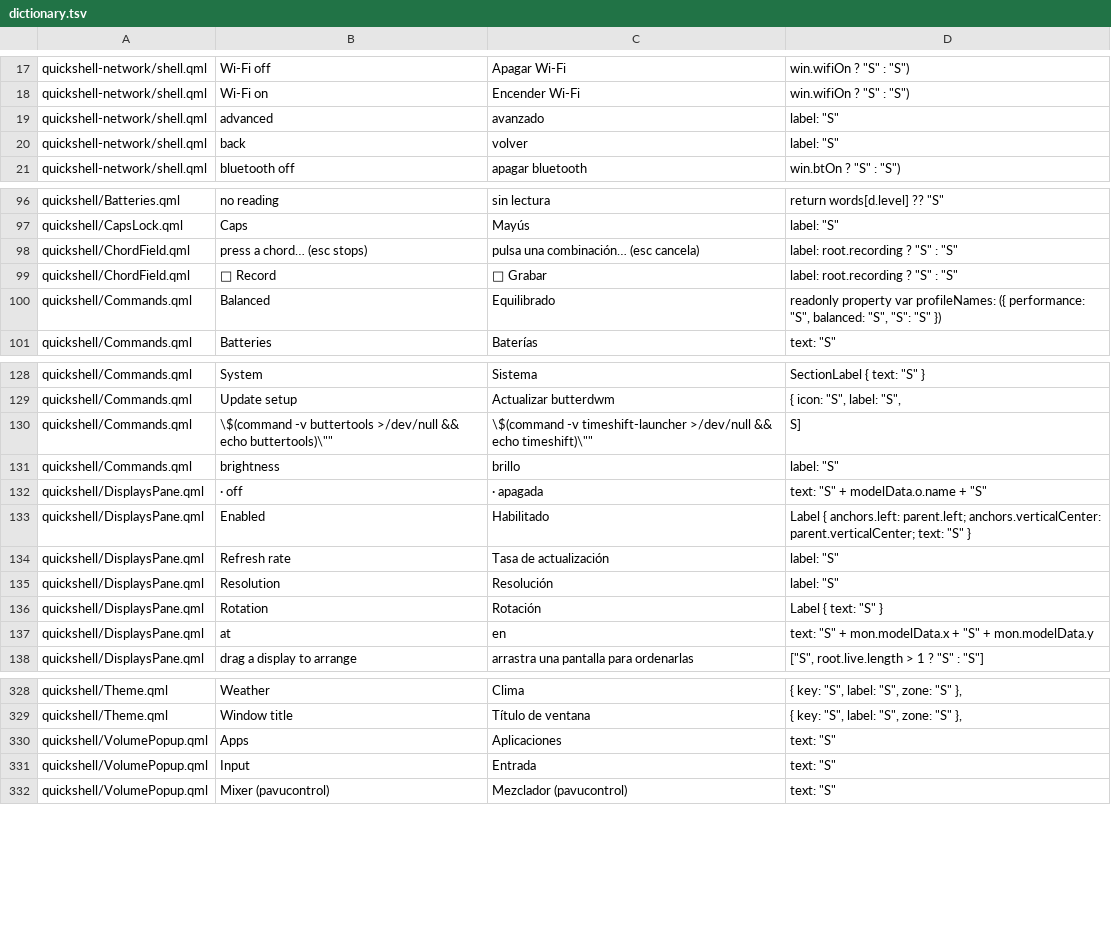
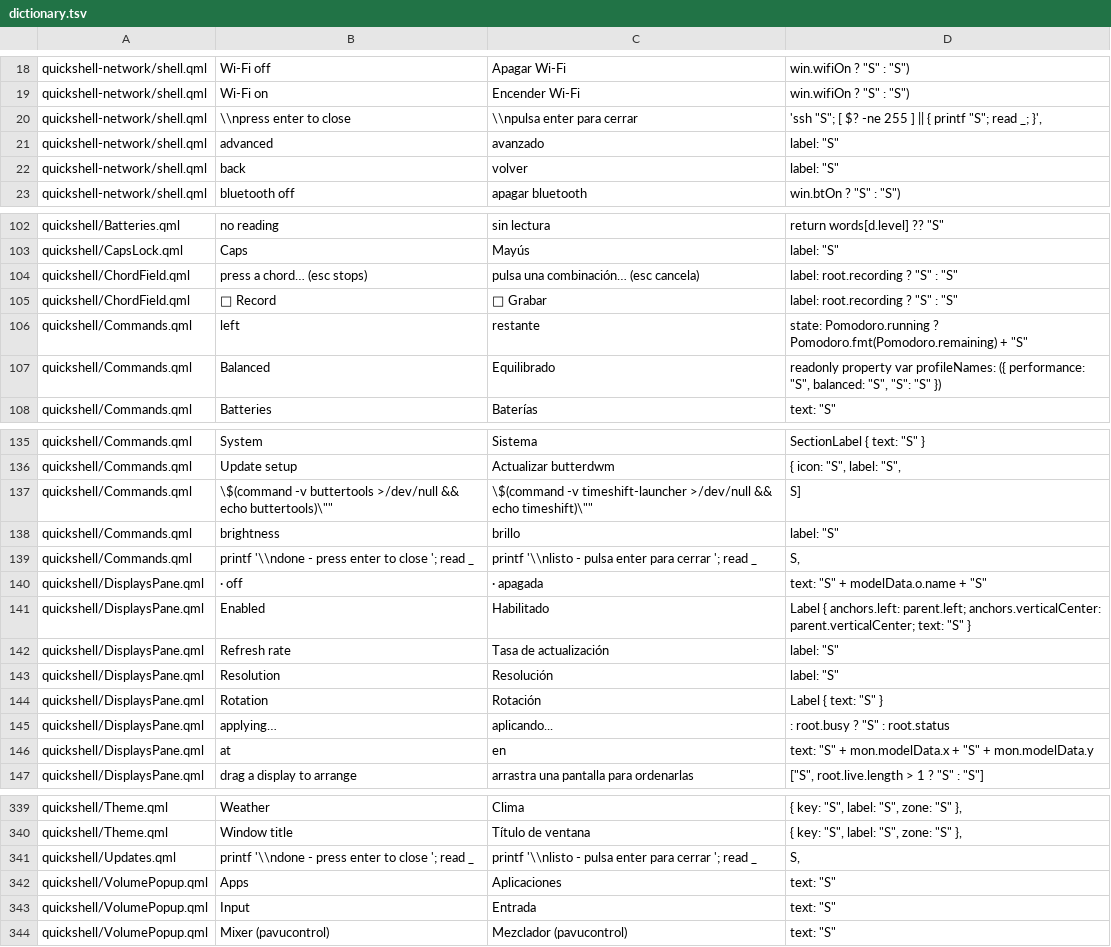
Before and after one commit to Richiestone18/butterbian-es, a TSV file: tools/dictionary.tsv, drawn as a sheet; only a part is shown, gaps mark what is left out; the diff covers the shown part only; the diff names each change by its address in the sheet, - before the commit and + after, or states it on an @@ line.

Commit message:
v8: los ultimos textos que quedaban en ingles
- Panel de pantallas: botones identificar/aplicar/revertir/mantener y el estado
  "revertido" (la palabra que el QML compara sigue en ingles: solo cambia lo que
  se ve, con un statusLabel nuevo).
- App de red: placeholder de contrasena y la nota "emparejar" de un equipo
  bluetooth nuevo. Panel de reglas: la pastilla "actual" de monitor. Clima:
  humedad y viento.
- Scripts: aviso de volumen (changevolume), todo el flujo de actualizacion
  (setup-update), mensajes de displays/themes/gtk y los avisos de los
  generadores de atajos y reglas (keybinds-gen, rules-gen) que muestra el editor
  de configuracion. Ya son 47 archivos.
- Prueba 7 (maquina mixta) ahora comprueba que --check no escribe por sha256 del
  arbol completo, y fabrica un mix si la maquina ya esta 100% en espanol.

```diff
--- a/tools/dictionary.tsv
+++ b/tools/dictionary.tsv
+row 20: quickshell-network/shell.qml | \\npress enter to close | \\npulsa enter para cerrar | 'ssh "S"; [ $? -ne 255 ] || { printf "S"; read _; }',
+row 106: quickshell/Commands.qml | left | restante | state: Pomodoro.running ? Pomodoro.fmt(Pomodoro.remaining) + "S"
+row 139: quickshell/Commands.qml | printf '\\ndone - press enter to close '; read _ | printf '\\nlisto - pulsa enter para cerrar '; read _ | S,
+row 145: quickshell/DisplaysPane.qml | applying… | aplicando... | : root.busy ? "S" : root.status
+row 341: quickshell/Updates.qml | printf '\\ndone - press enter to close '; read _ | printf '\\nlisto - pulsa enter para cerrar '; read _ | S,
```
Also changed, not shown: 12 added rows elsewhere in this file, translated-before.tsv, 18 other files.
